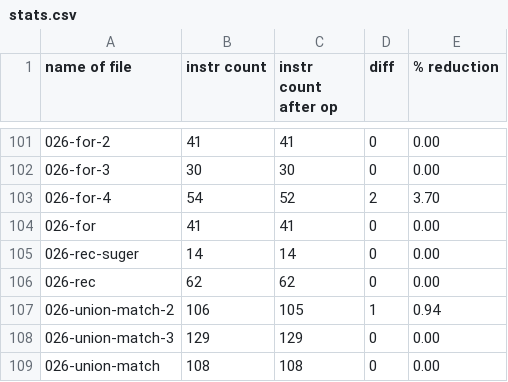
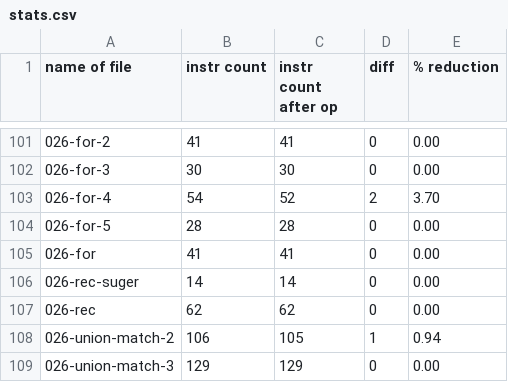
Before and after one commit to trolund/hygge-wasm, a CSV file: stats.csv, drawn as a sheet; only a part is shown, gaps mark what is left out; the shorter side is filled out with more unchanged rows; the diff names each change by its address in the sheet, - before the commit and + after, or states it on an @@ line.

```diff
--- a/stats.csv
+++ b/stats.csv
+row 104: 026-for-5 | 28 | 28 | 0 | 0.00
```
Also changed, not shown: 11 other files.
